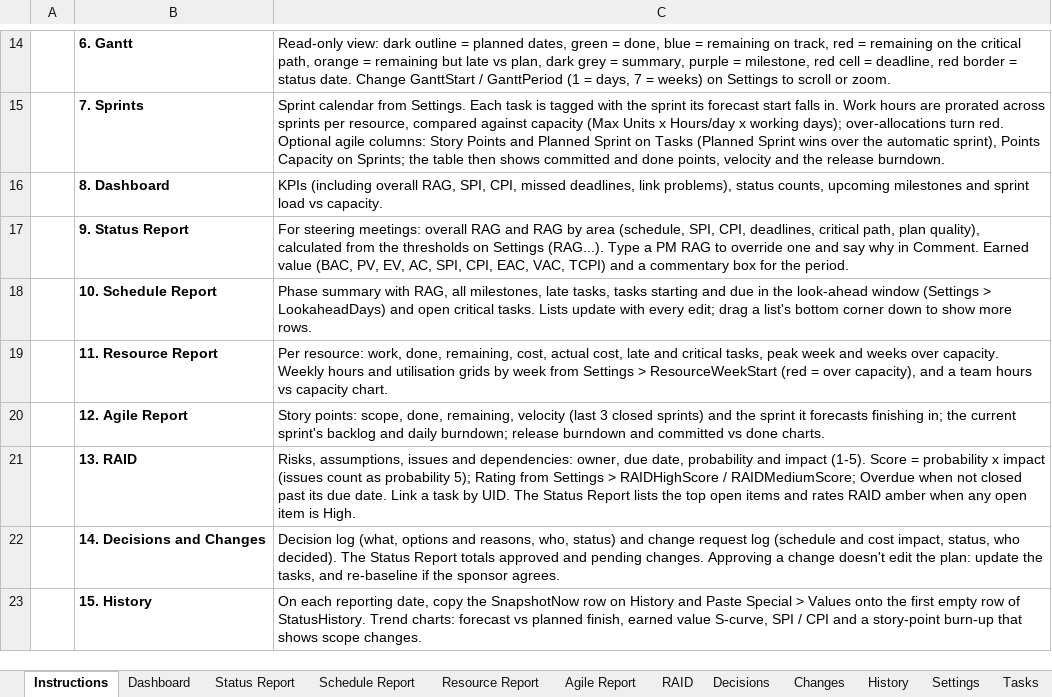
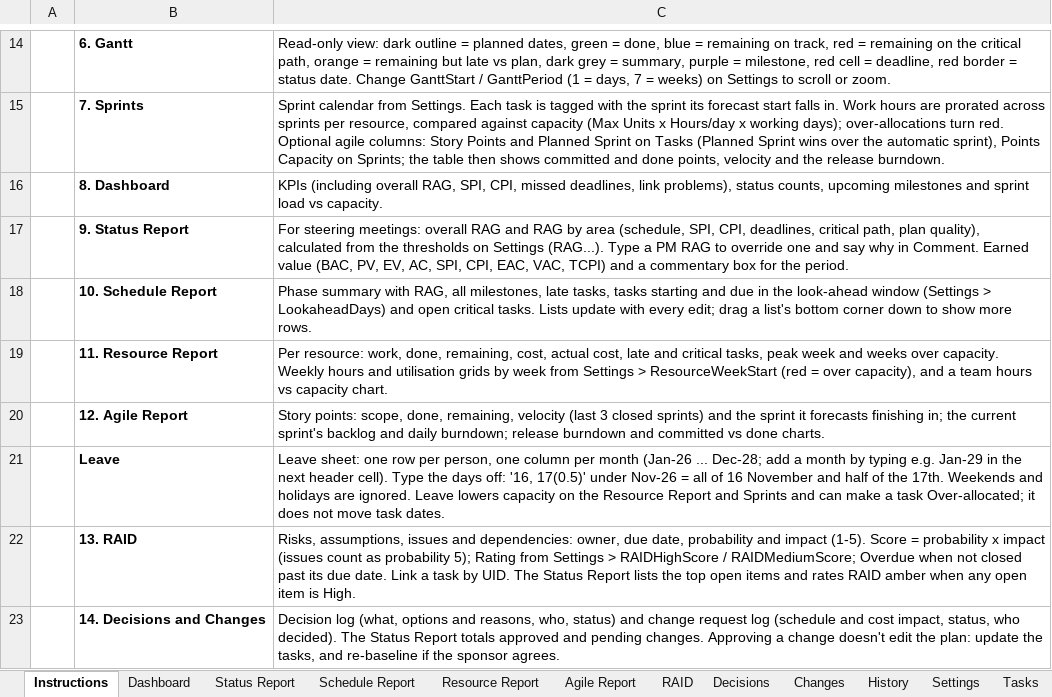
Before and after one commit to LoneWolfDen/excel-project-planner, an Excel workbook: Project_Planner.xlsx, sheet Instructions, drawn as a sheet; only a part is shown, gaps mark what is left out; the shorter side is filled out with more unchanged rows; values as stored, in another font and other column widths than the file's, no borders; the diff names each change by its address in the sheet, - before the commit and + after, or states it on an @@ line.

```diff
--- a/Project_Planner.xlsx (sheet Instructions)
+++ b/Project_Planner.xlsx (sheet Instructions)
+row 21:  | Leave | Leave sheet: one row per person, one column per month (Jan-26 ... Dec-28; add a month by typing e.g. Jan-29 in the next header cell). Type the days off: '16, 17(0.5)' under Nov-26 = all of 16 November and half of the 17th. Weekends and holidays are ignored. Leave lowers capacity on the Resource Report and Sprints and can make a task Over-allocated; it does not move task dates.
```
Also changed, not shown: sheet Resource Report, sheet Sprints, sheet Tasks, sheet Dashboard, other sheet tabs, formulas that keep their value, hidden cells, charts or pictures, Project_Planner_Blank.xlsx, 10 other files.
